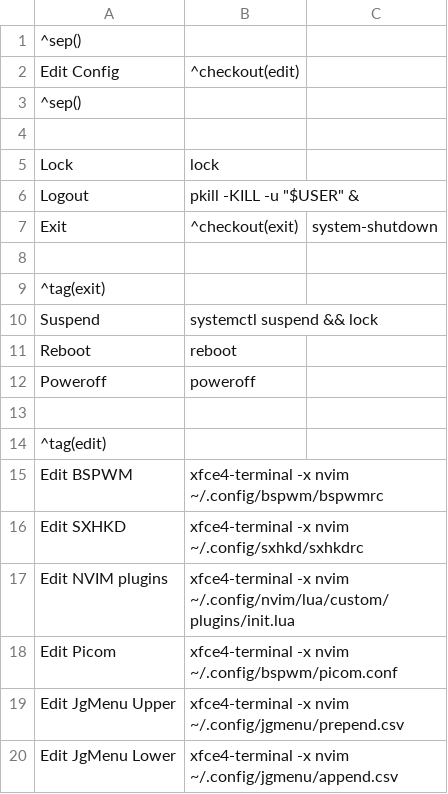
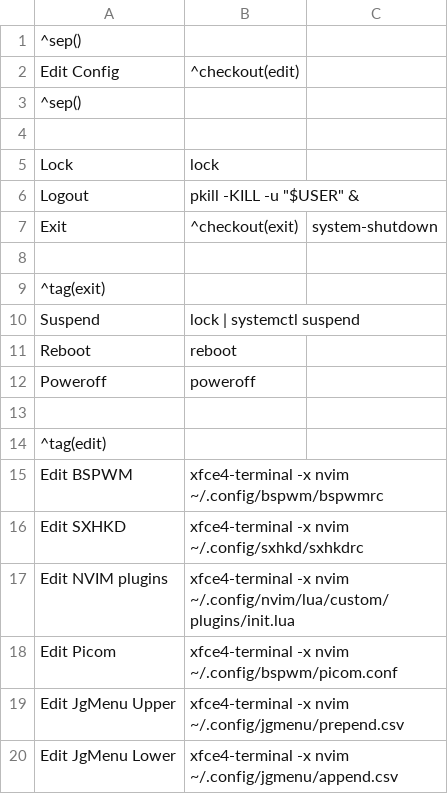
Before and after one commit to beyond9thousand/dotfiles, a CSV file: .config/jgmenu/append.csv, drawn as a sheet.

```diff
--- a/.config/jgmenu/append.csv
+++ b/.config/jgmenu/append.csv
@@ -9,3 +9,3 @@ Exit,^checkout(exit),system-shutdown
 ^tag(exit)
-Suspend,systemctl suspend && lock
+Suspend,lock | systemctl suspend
 Reboot,reboot
```
Also changed, not shown: 6 other files.
